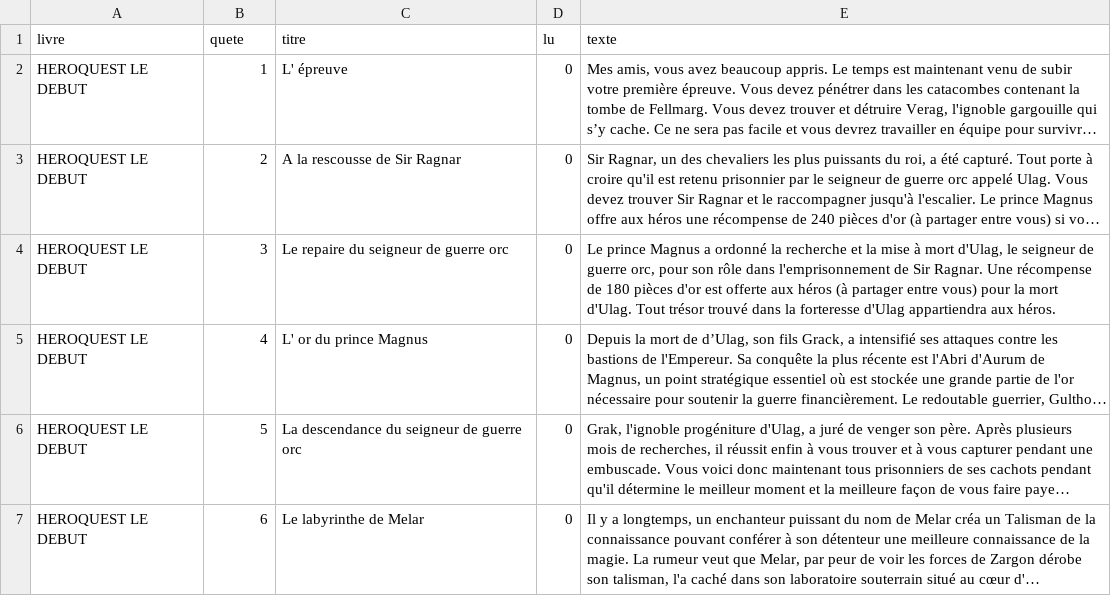
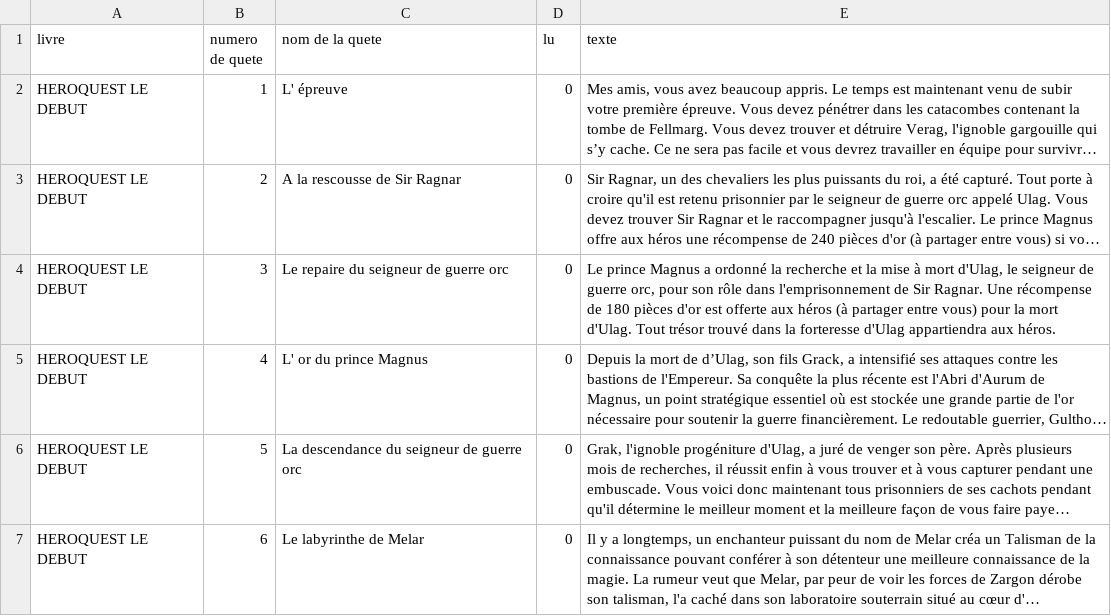
Before and after one commit to joemasters007/SANS-MJ-HQ, a CSV file: histoire.csv, drawn as a sheet; only a part is shown; long unchanged cells end in …; the diff names each change by its address in the sheet, - before the commit and + after, or states it on an @@ line.

Commit message:
Add files via upload

```diff
--- a/histoire.csv
+++ b/histoire.csv
-B1: quete
+B1: numero de quete
-C1: titre
+C1: nom de la quete
```
